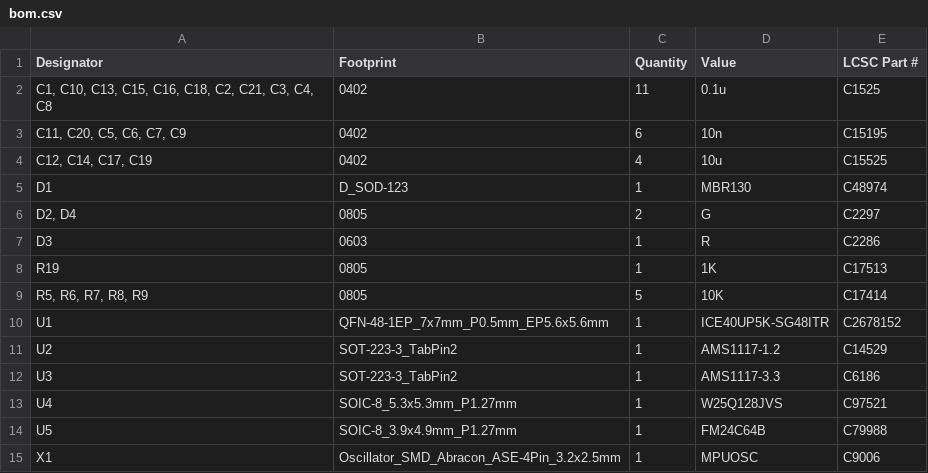
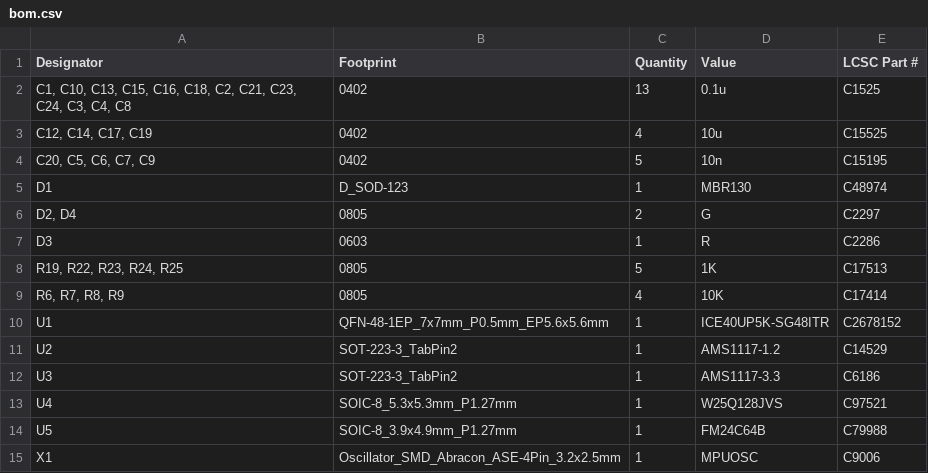
Before and after one commit to cheyao/icedev, a CSV file: src/production/bom.csv, drawn as a sheet.

```diff
--- a/src/production/bom.csv
+++ b/src/production/bom.csv
@@ -1,5 +1,5 @@
 Designator,Footprint,Quantity,Value,LCSC Part #
-"C1, C10, C13, C15, C16, C18, C2, C21, C3, C4, C8",0402,11,0.1u,C1525
-"C11, C20, C5, C6, C7, C9",0402,6,10n,C15195
+"C1, C10, C13, C15, C16, C18, C2, C21, C23, C24, C3, C4, C8",0402,13,0.1u,C1525
 "C12, C14, C17, C19",0402,4,10u,C15525
+"C20, C5, C6, C7, C9",0402,5,10n,C15195
 D1,D_SOD-123,1,MBR130,C48974
@@ -7,4 +7,4 @@ D1,D_SOD-123,1,MBR130,C48974
 D3,0603,1,R,C2286
-R19,0805,1,1K,C17513
-"R5, R6, R7, R8, R9",0805,5,10K,C17414
+"R19, R22, R23, R24, R25",0805,5,1K,C17513
+"R6, R7, R8, R9",0805,4,10K,C17414
 U1,QFN-48-1EP_7x7mm_P0.5mm_EP5.6x5.6mm,1,ICE40UP5K-SG48ITR,C2678152
```
Also changed, not shown: src/production/designators.csv, src/production/positions.csv, 20 other files.
